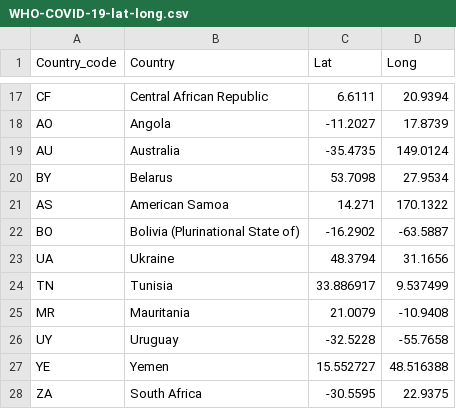
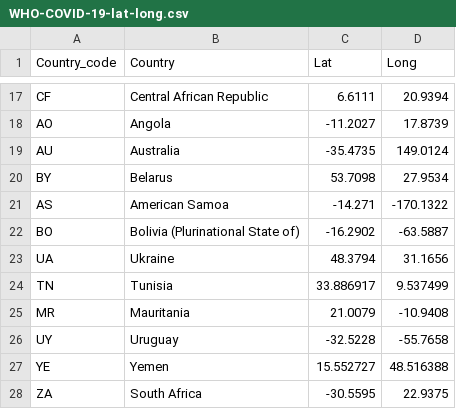
Before and after one commit to do3642/corona, a CSV file: apps/worldwide/static/data/WHO-COVID-19-lat-long.csv, drawn as a sheet; only a part is shown, gaps mark what is left out.

```diff
--- a/apps/worldwide/static/data/WHO-COVID-19-lat-long.csv
+++ b/apps/worldwide/static/data/WHO-COVID-19-lat-long.csv
@@ -20,3 +20,3 @@ AU,Australia,-35.4735,149.0124
 BY,Belarus,53.7098,27.9534
-AS,American Samoa,14.271,170.1322
+AS,American Samoa,-14.271,-170.1322
 BO,Bolivia (Plurinational State of),-16.2902,-63.5887
```
Also changed, not shown: 4 other files.
